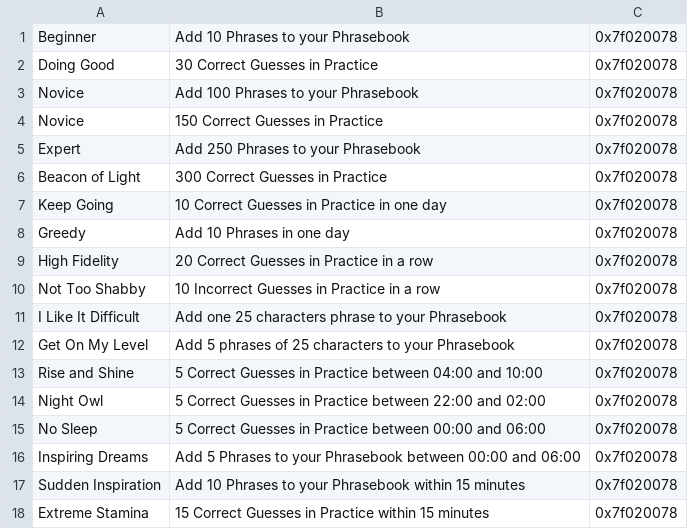
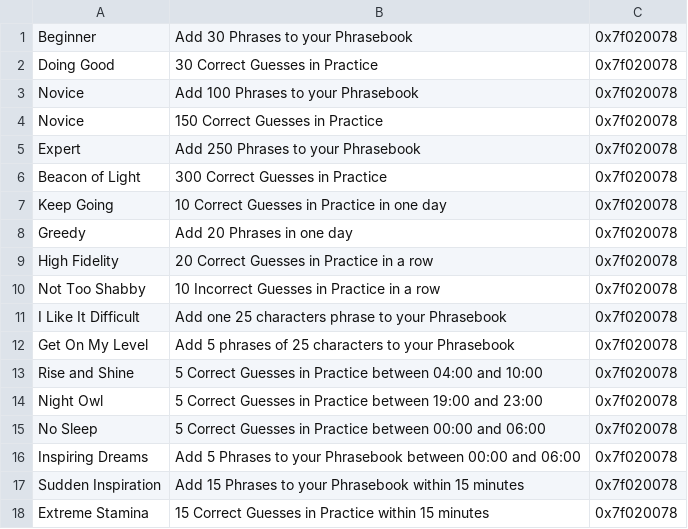
Before and after one commit to rickystream94/personal_data_interaction, a CSV file: Final_Project/Phrasebook/app/src/main/assets/badges.csv, drawn as a sheet.

Commit message:
Changed some badges and fixed XP for max level

```diff
--- a/Final_Project/Phrasebook/app/src/main/assets/badges.csv
+++ b/Final_Project/Phrasebook/app/src/main/assets/badges.csv
@@ -1,2 +1,2 @@
-Beginner;Add 10 Phrases to your Phrasebook;0x7f020078
+Beginner;Add 30 Phrases to your Phrasebook;0x7f020078
 Doing Good;30 Correct Guesses in Practice;0x7f020078
@@ -7,3 +7,3 @@ Beacon of Light;300 Correct Guesses in Practice;0x7f020078
 Keep Going;10 Correct Guesses in Practice in one day;0x7f020078
-Greedy;Add 10 Phrases in one day;0x7f020078
+Greedy;Add 20 Phrases in one day;0x7f020078
 High Fidelity;20 Correct Guesses in Practice in a row;0x7f020078
@@ -13,6 +13,6 @@ Get On My Level;Add 5 phrases of 25 characters to your Phrasebook;0x7f020078
 Rise and Shine;5 Correct Guesses in Practice between 04:00 and 10:00;0x7f020078
-Night Owl;5 Correct Guesses in Practice between 22:00 and 02:00;0x7f020078
+Night Owl;5 Correct Guesses in Practice between 19:00 and 23:00;0x7f020078
 No Sleep;5 Correct Guesses in Practice between 00:00 and 06:00;0x7f020078
 Inspiring Dreams;Add 5 Phrases to your Phrasebook between 00:00 and 06:00;0x7f020078
-Sudden Inspiration;Add 10 Phrases to your Phrasebook within 15 minutes;0x7f020078
+Sudden Inspiration;Add 15 Phrases to your Phrasebook within 15 minutes;0x7f020078
 Extreme Stamina;15 Correct Guesses in Practice within 15 minutes;0x7f020078
```
Also changed, not shown: 3 other files.
